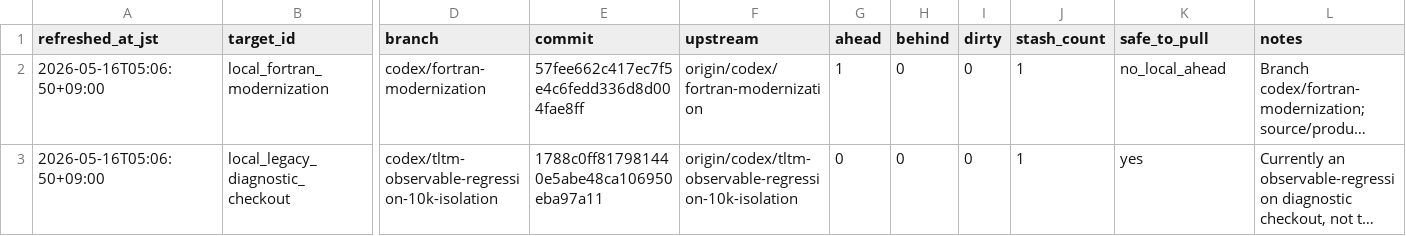
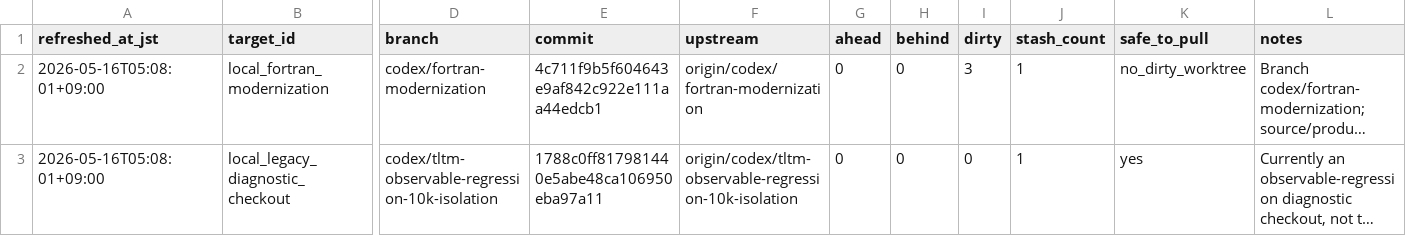
Before and after one commit to C-Y-Chou/generalized-thimble-hmc, a TSV file: codex/state/LOCAL_WORKTREES.tsv, drawn as a sheet; only a part is shown, gaps mark what is left out; long unchanged cells end in …; the diff names each change by its address in the sheet, - before the commit and + after, or states it on an @@ line.

Commit message:
Refresh state after F18b3 decision

```diff
--- a/codex/state/LOCAL_WORKTREES.tsv
+++ b/codex/state/LOCAL_WORKTREES.tsv
-A2:A3 (refreshed_at_jst): 2026-05-16T05:06:50+09:00
+A2:A3 (refreshed_at_jst): 2026-05-16T05:08:01+09:00
-E2 (commit): 57fee662c417ec7f5e4c6fedd336d8d004fae8ff
+E2 (commit): 4c711f9b5f604643e9af842c922e111aa44edcb1
-G2 (ahead): 1
+G2 (ahead): 0
-I2 (dirty): 0
+I2 (dirty): 3
-K2 (safe_to_pull): no_local_ahead
+K2 (safe_to_pull): no_dirty_worktree
```
Also changed, not shown: codex/state/WORKTREES.tsv, 2 other files.
